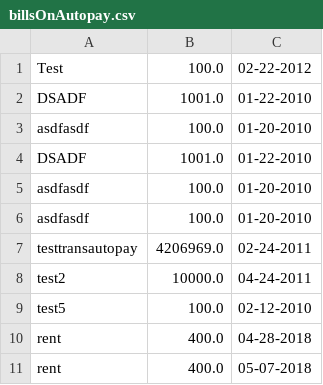
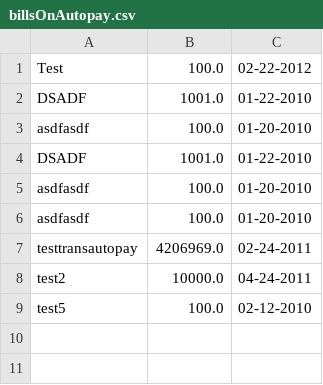
Before and after one commit to wheelerchristopherg/BudgetBuddy, a CSV file: main/data/billsOnAutopay.csv, drawn as a sheet.

```diff
--- a/main/data/billsOnAutopay.csv
+++ b/main/data/billsOnAutopay.csv
@@ -9,3 +9 @@ test2,10000.0,04-24-2011
 test5,100.0,02-12-2010
-rent,400.0,04-28-2018
-rent,400.0,05-07-2018
```
Also changed, not shown: 2 other files.
